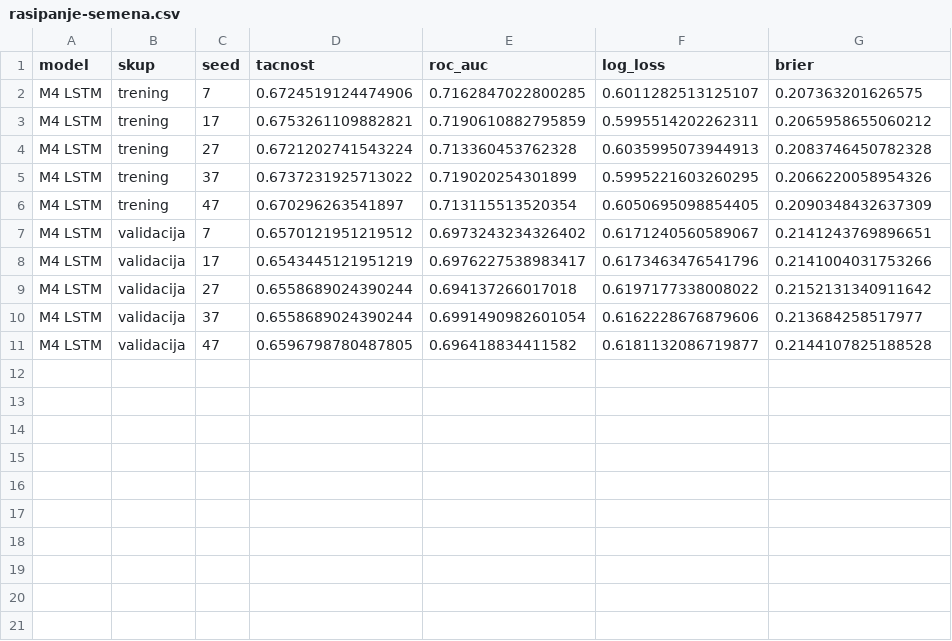
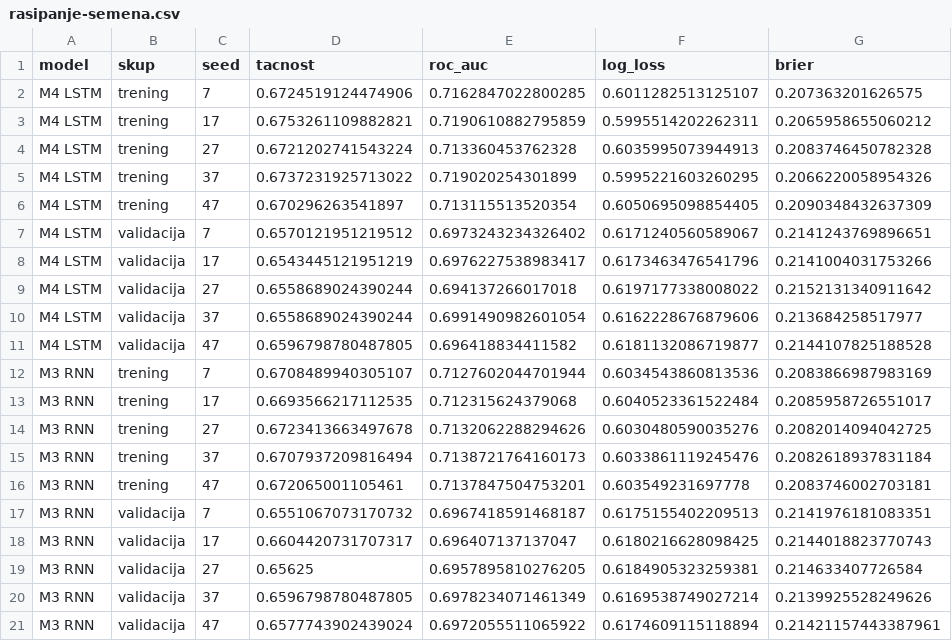
Before and after one commit to janaaas/ML_projekat, a CSV file: reports/rasipanje-semena.csv, drawn as a sheet; the diff names each change by its address in the sheet, - before the commit and + after, or states it on an @@ line.

Commit message:
istreniraj M3 RNN po pet seedova umesto jednog
Dvostepena pretraga hiperparametara (gruba pa finalisti sa pet seedova) i treniranje izabrane postavke po svakom seedu iz config.SEEDS. Prijavljena metrika je prosek po seedovima; pojedinacni prolazi idu u reports/rasipanje-semena.csv. Cuva se svih pet modela rnn_seed*.pt.

```diff
--- a/reports/rasipanje-semena.csv
+++ b/reports/rasipanje-semena.csv
+row 12: M3 RNN | trening | 7 | 0.6708489940305107 | 0.7127602044701944 | 0.6034543860813536 | 0.2083866987983169
+row 13: M3 RNN | trening | 17 | 0.6693566217112535 | 0.712315624379068 | 0.6040523361522484 | 0.2085958726551017
+row 14: M3 RNN | trening | 27 | 0.6723413663497678 | 0.7132062288294626 | 0.6030480590035276 | 0.2082014094042725
+row 15: M3 RNN | trening | 37 | 0.6707937209816494 | 0.7138721764160173 | 0.6033861119245476 | 0.2082618937831184
+row 16: M3 RNN | trening | 47 | 0.672065001105461 | 0.7137847504753201 | 0.603549231697778 | 0.2083746002703181
+row 17: M3 RNN | validacija | 7 | 0.6551067073170732 | 0.6967418591468187 | 0.6175155402209513 | 0.2141976181083351
+row 18: M3 RNN | validacija | 17 | 0.6604420731707317 | 0.696407137137047 | 0.6180216628098425 | 0.2144018823770743
+row 19: M3 RNN | validacija | 27 | 0.65625 | 0.6957895810276205 | 0.6184905323259381 | 0.214633407726584
+row 20: M3 RNN | validacija | 37 | 0.6596798780487805 | 0.6978234071461349 | 0.6169538749027214 | 0.2139925528249626
+row 21: M3 RNN | validacija | 47 | 0.6577743902439024 | 0.6972055511065922 | 0.6174609115118894 | 0.21421157443387961
```
Also changed, not shown: reports/rezultati.csv, 6 other files.
